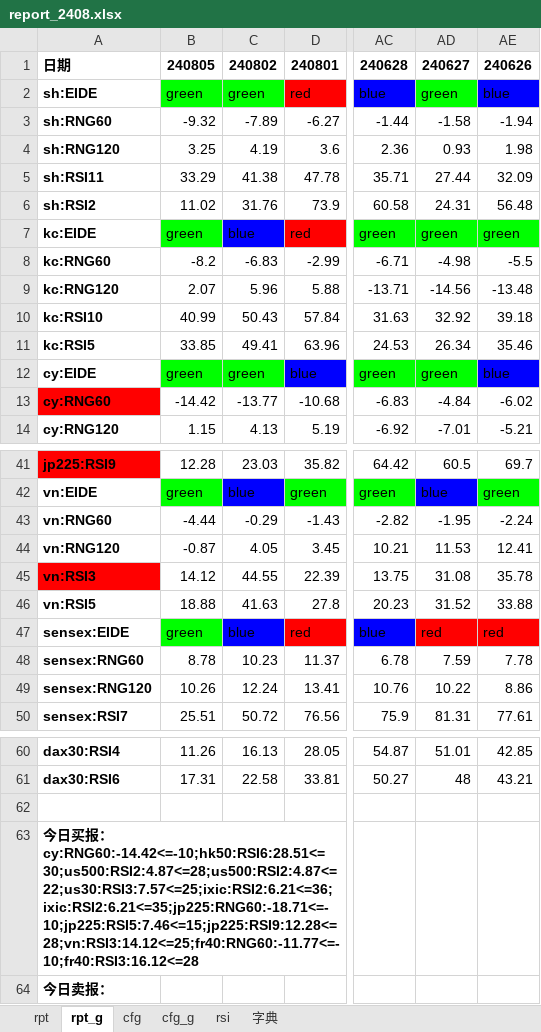
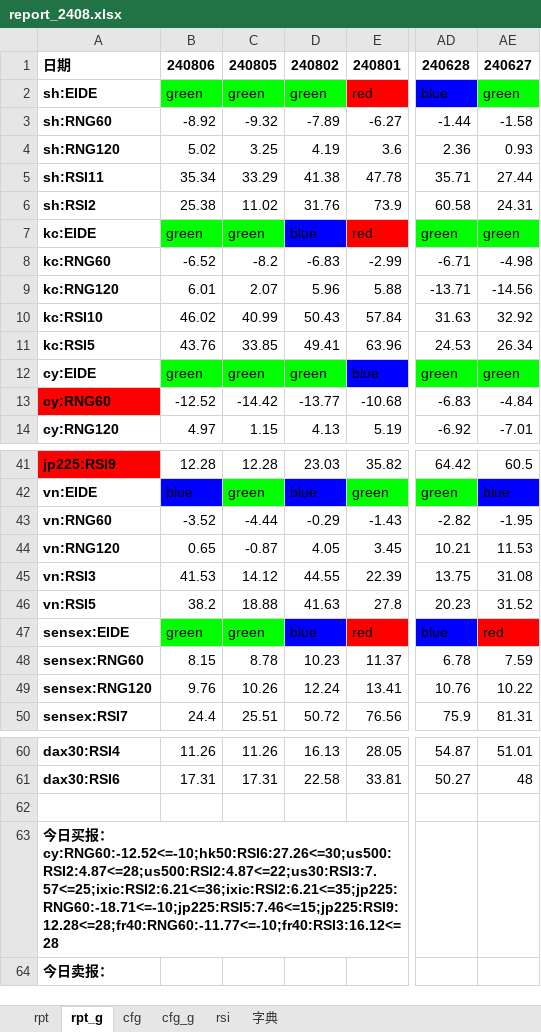
Before and after one commit to aixingkong/view, an Excel workbook: report_2408.xlsx, sheet rpt_g, drawn as a sheet; only a part is shown, gaps mark what is left out; values as stored, in another font and other column widths than the file's, no borders; conditional formats not drawn; removed rows and columns are numbered as before the commit, all else as after; the diff names each change by its address in the sheet, - before the commit and + after, or states it on an @@ line.

```diff
--- a/report_2408.xlsx (sheet rpt_g)
+++ b/report_2408.xlsx (sheet rpt_g)
+column B, rows 1-14: 240806 | green | -8.92 | 5.02 | 35.34 | 25.38 | green | -6.52 | 6.01 | 46.02 | 43.76 | green | -12.52 | 4.97; rows 41-50: 12.28 | blue | -3.52 | 0.65 | 41.53 | 38.2 | green | 8.15 | 9.76 | 24.4; rows 60-61: 11.26 | 17.31
-column AE, rows 1-14: 240626 | blue | -1.94 | 1.98 | 32.09 | 56.48 | green | -5.5 | -13.48 | 39.18 | 35.46 | blue | -6.02 | -5.21; rows 41-50: 69.7 | green | -2.24 | 12.41 | 35.78 | 33.88 | red | 7.78 | 8.86 | 77.61; rows 60-61: 42.85 | 43.21
-A45 fill: #FF0000
+A45 fill: none
-A63: …报：cy:RNG60:-14.42<=-10;hk50:RSI6:28.51<=30;us500:RSI2:4.87<=28;us500:RSI2:4.87<=22;us30:RSI3:7.57<=25;ixic:RSI2:6.21<=36;ixic:RSI2:6.21<=35;jp225:RNG60:-18.71<=-10;jp225:RSI5:7.46<=15;jp225:RSI9:12.28<=28;vn:RSI3:14.12<=25;fr40:RNG60:-11.77<=-10;fr40:RSI3:16.12<=28
+A63: …报：cy:RNG60:-12.52<=-10;hk50:RSI6:27.26<=30;us500:RSI2:4.87<=28;us500:RSI2:4.87<=22;us30:RSI3:7.57<=25;ixic:RSI2:6.21<=36;ixic:RSI2:6.21<=35;jp225:RNG60:-18.71<=-10;jp225:RSI5:7.46<=15;jp225:RSI9:12.28<=28;fr40:RNG60:-11.77<=-10;fr40:RSI3:16.12<=28
```
Also changed, not shown: sheet rpt, sheet 字典, 8 other files.
